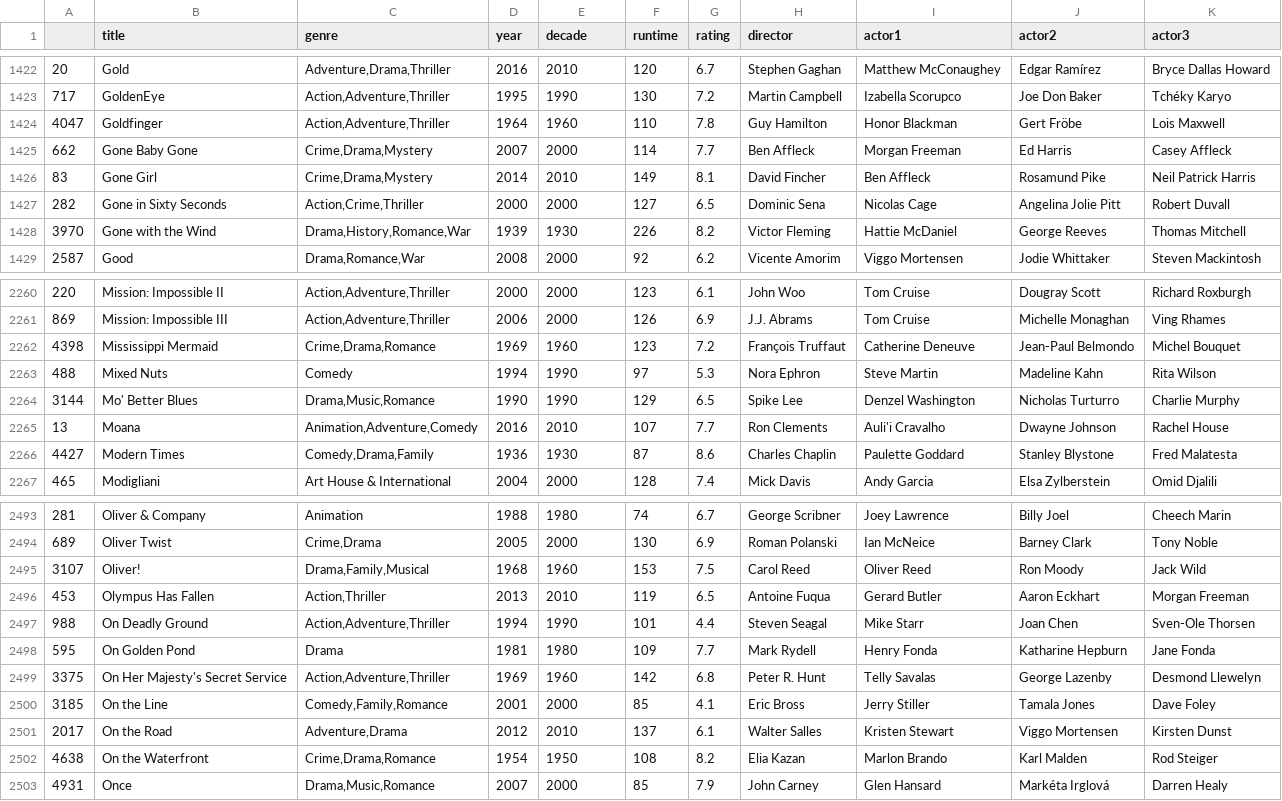
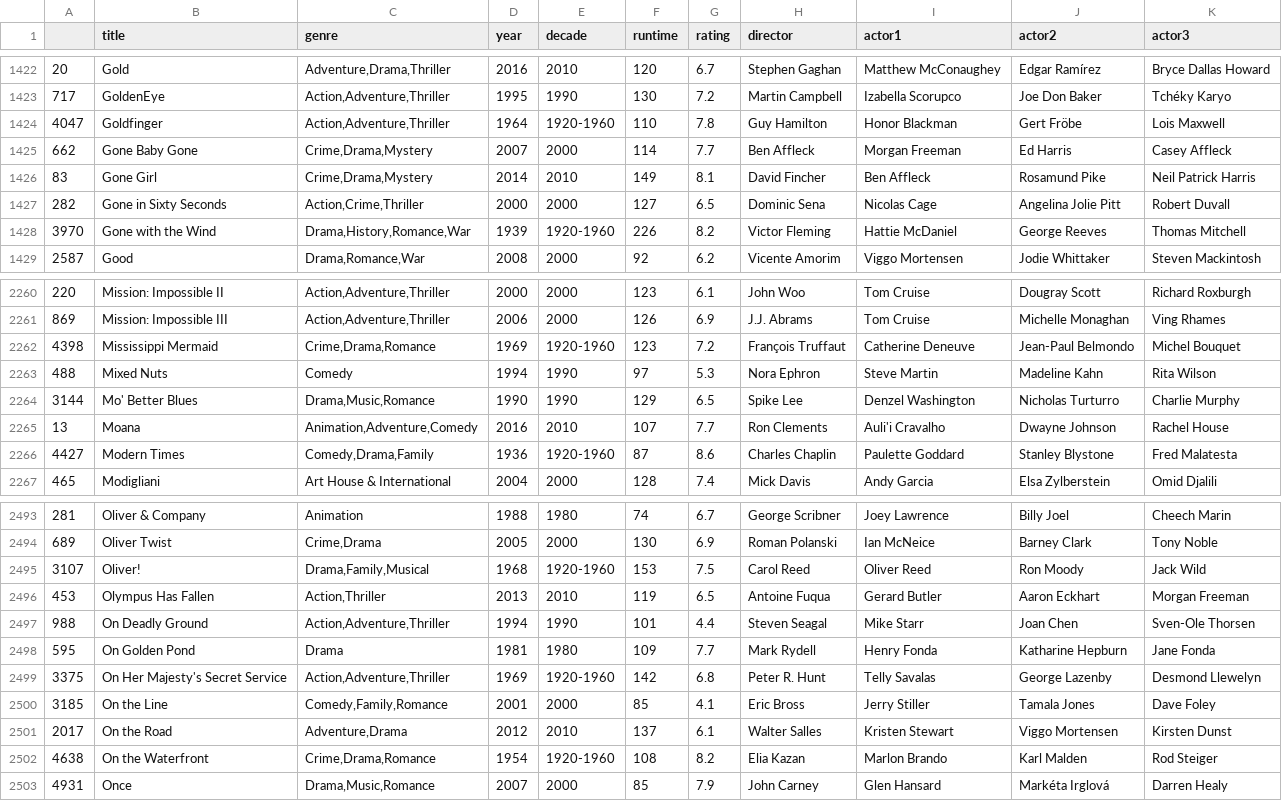
Before and after one commit to shaygrose/353Proj, a CSV file: movie-data/all.csv, drawn as a sheet; only a part is shown, gaps mark what is left out; the diff covers the shown part only.

Commit message:
grouped decades based on number of samples

```diff
--- a/movie-data/all.csv
+++ b/movie-data/all.csv
@@ -1423,3 +1423,3 @@
 717,GoldenEye,"Action,Adventure,Thriller",1995,1990,130,7.2,Martin Campbell,Izabella Scorupco,Joe Don Baker,Tchéky Karyo
-4047,Goldfinger,"Action,Adventure,Thriller",1964,1960,110,7.8,Guy Hamilton,Honor Blackman,Gert Fröbe,Lois Maxwell
+4047,Goldfinger,"Action,Adventure,Thriller",1964,1920-1960,110,7.8,Guy Hamilton,Honor Blackman,Gert Fröbe,Lois Maxwell
 662,Gone Baby Gone,"Crime,Drama,Mystery",2007,2000,114,7.7,Ben Affleck,Morgan Freeman, Ed Harris, Casey Affleck
@@ -1427,3 +1427,3 @@
 282,Gone in Sixty Seconds,"Action,Crime,Thriller",2000,2000,127,6.5,Dominic Sena,Nicolas Cage,Angelina Jolie Pitt,Robert Duvall
-3970,Gone with the Wind,"Drama,History,Romance,War",1939,1930,226,8.2,Victor Fleming,Hattie McDaniel,George Reeves,Thomas Mitchell
+3970,Gone with the Wind,"Drama,History,Romance,War",1939,1920-1960,226,8.2,Victor Fleming,Hattie McDaniel,George Reeves,Thomas Mitchell
 2587,Good,"Drama,Romance,War",2008,2000,92,6.2,Vicente Amorim,Viggo Mortensen,Jodie Whittaker,Steven Mackintosh
@@ -2261,3 +2261,3 @@
 869,Mission: Impossible III,"Action,Adventure,Thriller",2006,2000,126,6.9,J.J. Abrams,Tom Cruise, Michelle Monaghan, Ving Rhames
-4398,Mississippi Mermaid,"Crime,Drama,Romance",1969,1960,123,7.2,François Truffaut,Catherine Deneuve,Jean-Paul Belmondo,Michel Bouquet
+4398,Mississippi Mermaid,"Crime,Drama,Romance",1969,1920-1960,123,7.2,François Truffaut,Catherine Deneuve,Jean-Paul Belmondo,Michel Bouquet
 488,Mixed Nuts,Comedy,1994,1990,97,5.3,Nora Ephron,Steve Martin,Madeline Kahn,Rita Wilson
@@ -2265,3 +2265,3 @@
 13,Moana,"Animation,Adventure,Comedy",2016,2010,107,7.7,Ron Clements,Auli'i Cravalho, Dwayne Johnson, Rachel House
-4427,Modern Times,"Comedy,Drama,Family",1936,1930,87,8.6,Charles Chaplin,Paulette Goddard,Stanley Blystone,Fred Malatesta
+4427,Modern Times,"Comedy,Drama,Family",1936,1920-1960,87,8.6,Charles Chaplin,Paulette Goddard,Stanley Blystone,Fred Malatesta
 465,Modigliani,Art House & International,2004,2000,128,7.4,Mick Davis,Andy Garcia,Elsa Zylberstein,Omid Djalili
@@ -2494,3 +2494,3 @@
 689,Oliver Twist,"Crime,Drama",2005,2000,130,6.9,Roman Polanski,Ian McNeice,Barney Clark,Tony Noble
-3107,Oliver!,"Drama,Family,Musical",1968,1960,153,7.5,Carol Reed,Oliver Reed,Ron Moody,Jack Wild
+3107,Oliver!,"Drama,Family,Musical",1968,1920-1960,153,7.5,Carol Reed,Oliver Reed,Ron Moody,Jack Wild
 453,Olympus Has Fallen,"Action,Thriller",2013,2010,119,6.5,Antoine Fuqua,Gerard Butler, Aaron Eckhart, Morgan Freeman
@@ -2498,6 +2498,6 @@
 595,On Golden Pond,Drama,1981,1980,109,7.7,Mark Rydell,Henry Fonda,Katharine Hepburn,Jane Fonda
-3375,On Her Majesty's Secret Service,"Action,Adventure,Thriller",1969,1960,142,6.8,Peter R. Hunt,Telly Savalas,George Lazenby,Desmond Llewelyn
+3375,On Her Majesty's Secret Service,"Action,Adventure,Thriller",1969,1920-1960,142,6.8,Peter R. Hunt,Telly Savalas,George Lazenby,Desmond Llewelyn
 3185,On the Line,"Comedy,Family,Romance",2001,2000,85,4.1,Eric Bross,Jerry Stiller,Tamala Jones,Dave Foley
 2017,On the Road,"Adventure,Drama",2012,2010,137,6.1,Walter Salles,Kristen Stewart,Viggo Mortensen,Kirsten Dunst
-4638,On the Waterfront,"Crime,Drama,Romance",1954,1950,108,8.2,Elia Kazan,Marlon Brando,Karl Malden,Rod Steiger
+4638,On the Waterfront,"Crime,Drama,Romance",1954,1920-1960,108,8.2,Elia Kazan,Marlon Brando,Karl Malden,Rod Steiger
 4931,Once,"Drama,Music,Romance",2007,2000,85,7.9,John Carney,Glen Hansard,Markéta Irglová,Darren Healy
```
Also changed, not shown: 43 edited cells elsewhere in this file, 1 other file.
